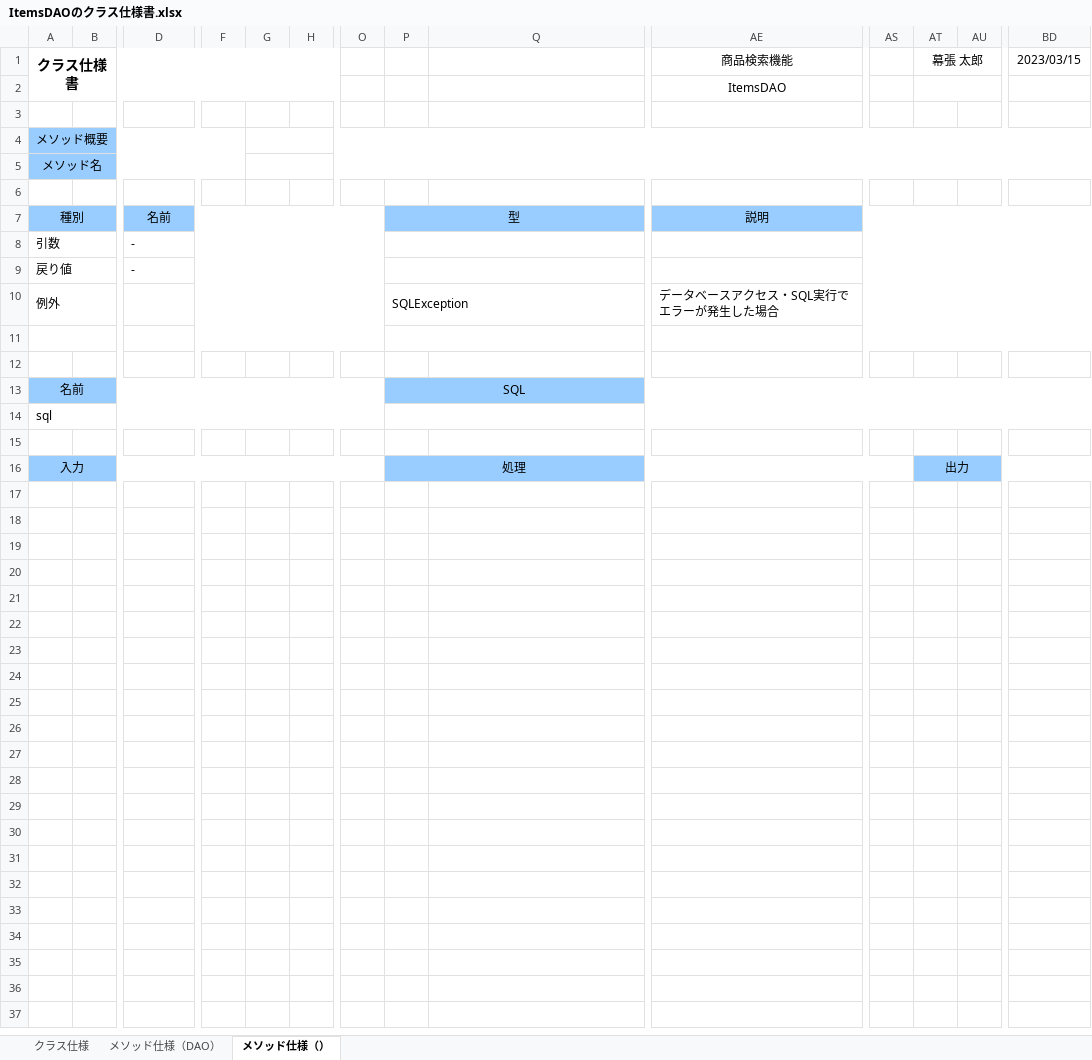
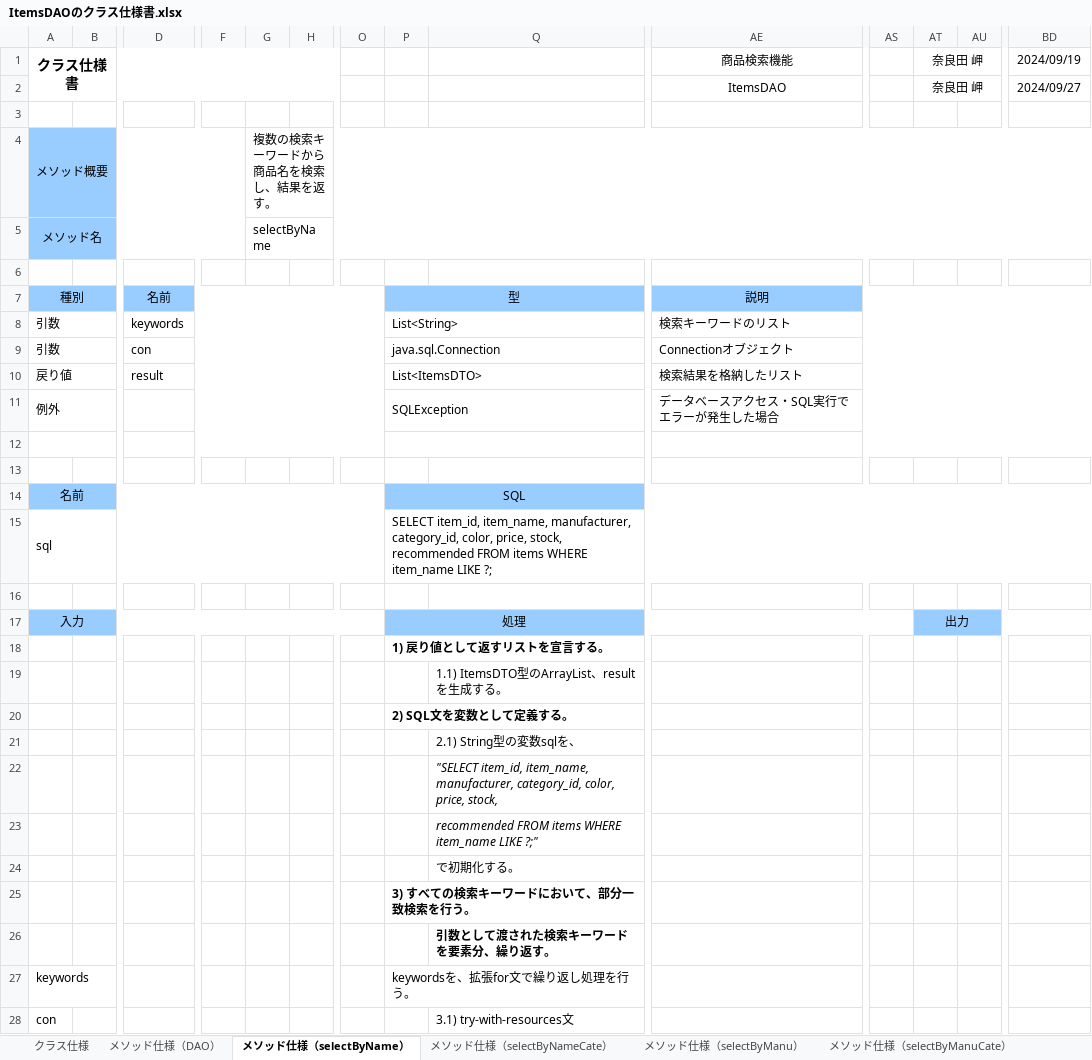
Before and after one commit to narata25/dev, an Excel workbook: 03_内部設計/022-クラス仕様書/dao/ItemsDAOのクラス仕様書.xlsx, sheet メソッド仕様（selectByName）, drawn as a sheet; only a part is shown, gaps mark what is left out; values as stored, in another font and other column widths than the file's, no borders; removed rows and columns are numbered as before the commit, all else as after; rows hold the shown columns only; the diff covers the shown part only; the diff names each change by its address in the sheet, - before the commit and + after, or states it on an @@ line.

```diff
--- a/03_内部設計/022-クラス仕様書/dao/ItemsDAOのクラス仕様書.xlsx (sheet メソッド仕様（selectByName）)
+++ b/03_内部設計/022-クラス仕様書/dao/ItemsDAOのクラス仕様書.xlsx (sheet メソッド仕様（selectByName）)
-sheet tab: メソッド仕様（）
+sheet tab: メソッド仕様（selectByName）
+sheet tab: メソッド仕様（selectByNameCate）
+sheet tab: メソッド仕様（selectByManu）
+sheet tab: メソッド仕様（selectByManuCate）
-AT1: 幕張 太郎
+AT1: 奈良田 岬
-BD1: 2023/03/15
+BD1: 2024/09/19
-AT2: (empty)
+AT2: 奈良田 岬
-BD2: (empty)
+BD2: 2024/09/27
-G4: (empty)
+G4: 複数の検索キーワードから商品名を検索し、結果を返す。
-G5: (empty)
+G5: selectByName
-row 8: 引数 |  | -
-row 9: 戻り値 |  | -
+row 8: 引数 |  | keywords |  |  |  |  | List<String> |  | 検索キーワードのリスト
+row 9: 引数 |  | con |  |  |  |  | java.sql.Connection |  | Connectionオブジェクト
+row 10: 戻り値 |  | result |  |  |  |  | List<ItemsDTO> |  | 検索結果を格納したリスト
-P15: (empty)
+P15: SELECT item_id, item_name, manufacturer, category_id, color, price, stock, recommended FROM items WHERE item_name LIKE ?;
+row 18:  |  |  |  |  |  |  | 1) 戻り値として返すリストを宣言する。
+row 19:  |  |  |  |  |  |  |  | 1.1) ItemsDTO型のArrayList、resultを生成する。
+row 20:  |  |  |  |  |  |  | 2) SQL文を変数として定義する。
+row 21:  |  |  |  |  |  |  |  | 2.1) String型の変数sqlを、
+row 22:  |  |  |  |  |  |  |  | "SELECT item_id, item_name, manufacturer, category_id, color, price, stock,
+row 23:  |  |  |  |  |  |  |  | recommended FROM items WHERE item_name LIKE ?;"
+row 24:  |  |  |  |  |  |  |  | で初期化する。
+row 25:  |  |  |  |  |  |  | 3) すべての検索キーワードにおいて、部分一致検索を行う。
+row 26:  |  |  |  |  |  |  |  | 引数として渡された検索キーワードを要素分、繰り返す。
+row 27: keywords |  |  |  |  |  |  | keywordsを、拡張for文で繰り返し処理を行う。
+row 28: con |  |  |  |  |  |  |  | 3.1) try-with-resources文
```
Also changed, not shown: 12 added rows elsewhere in this sheet, sheet メソッド仕様（DAO）, sheet クラス仕様, other sheet tabs, 02_外部設計/02_機能一覧.xlsx, 02_外部設計/03_画面一覧.xlsx, 54 other files.
